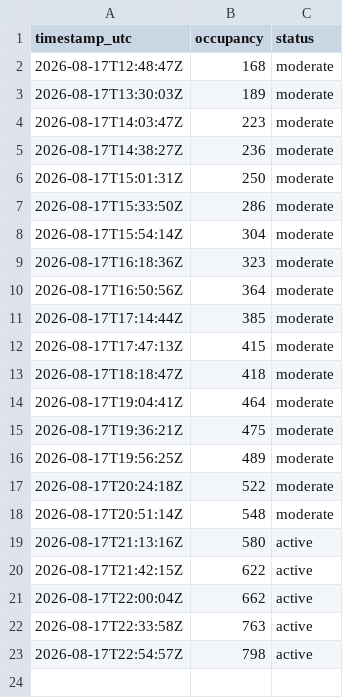
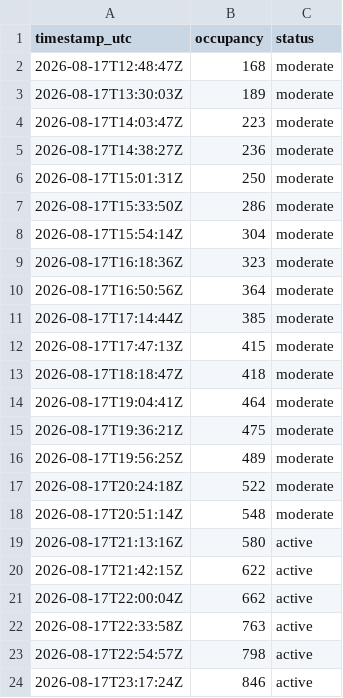
Before and after one commit to ozansozuozgit/crunch-81st-crowd, a CSV file: docs/data/readings.csv, drawn as a sheet; the diff names each change by its address in the sheet, - before the commit and + after, or states it on an @@ line.

```diff
--- a/docs/data/readings.csv
+++ b/docs/data/readings.csv
+row 24: 2026-08-17T23:17:24Z | 846 | active
```
